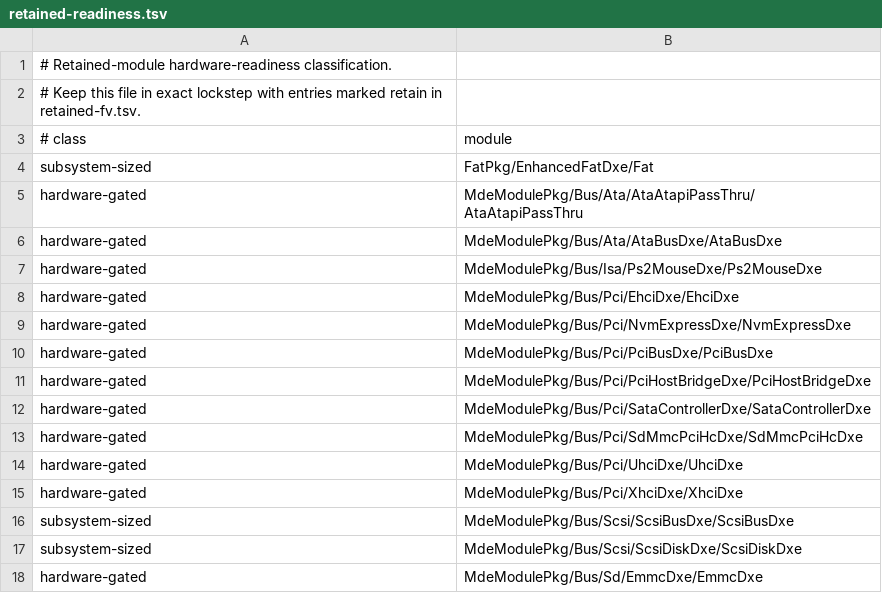
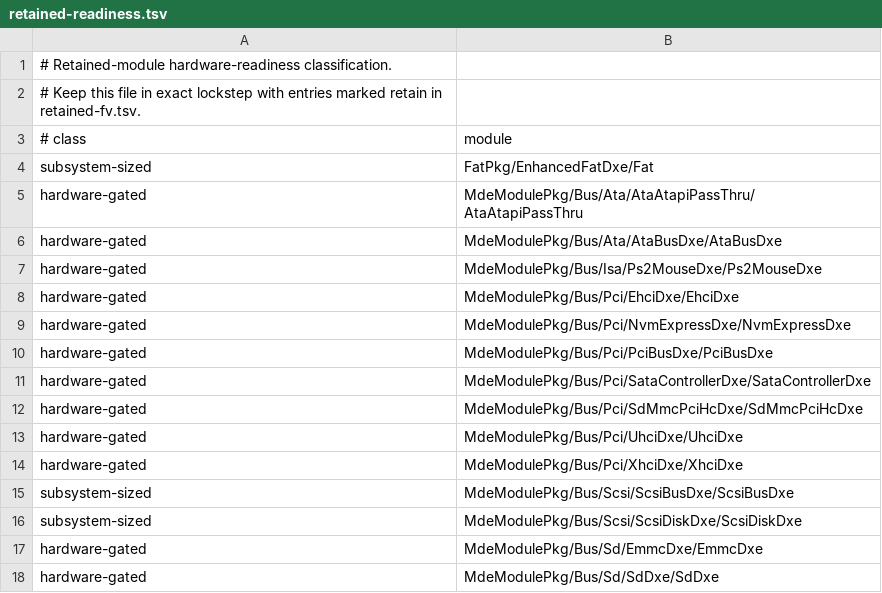
Before and after one commit to StarLabsLtd/edk2, a TSV file: migration/retained-readiness.tsv, drawn as a sheet; only a part is shown; the shorter side is filled out with more unchanged rows; the diff names each change by its address in the sheet, - before the commit and + after, or states it on an @@ line.

Commit message:
pci: integrate host bridge replacement
Signed-off-by: Sean Rhodes <sean@starlabs.systems>

```diff
--- a/migration/retained-readiness.tsv
+++ b/migration/retained-readiness.tsv
-row 11: hardware-gated | MdeModulePkg/Bus/Pci/PciHostBridgeDxe/PciHostBridgeDxe
```
Also changed, not shown: migration/retained-fv.tsv, 7 other files.
